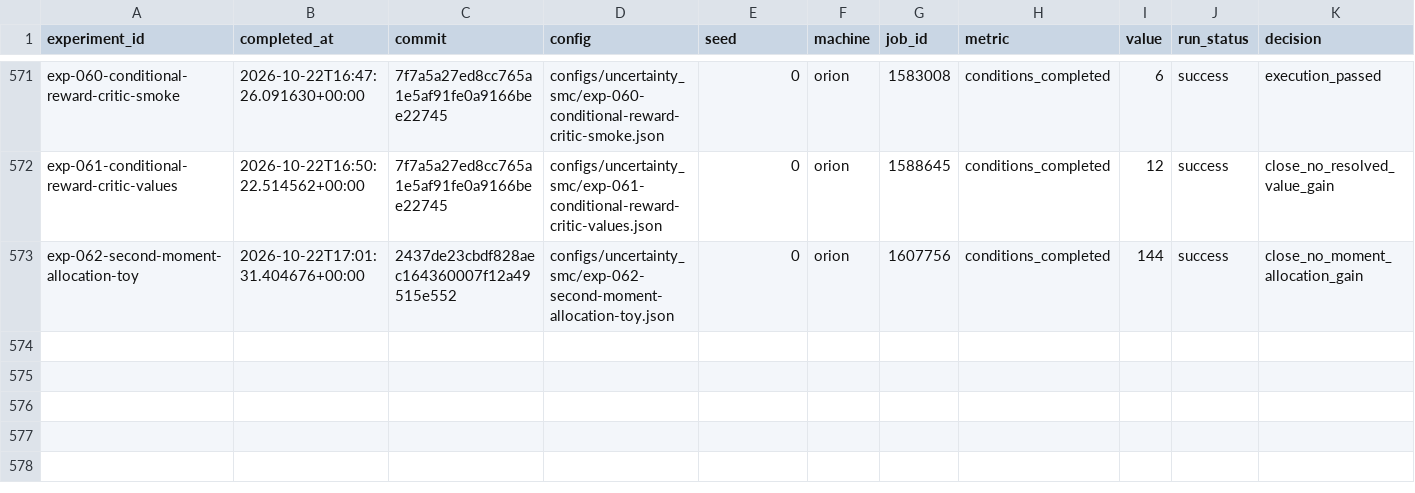
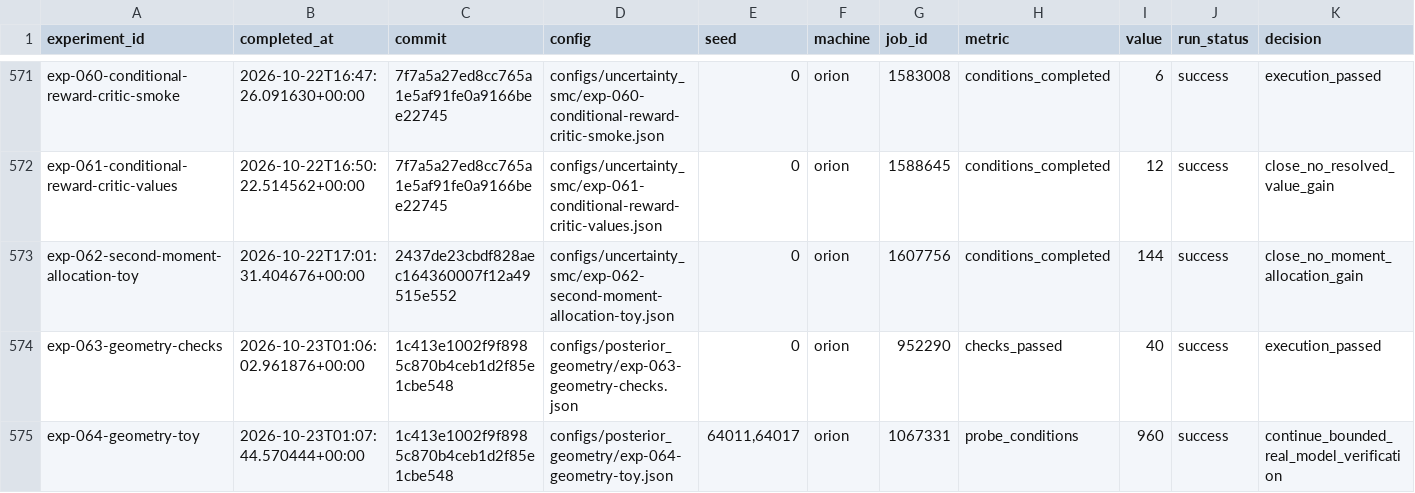
Before and after one commit to liamyzq/doit_online, a TSV file: experiments/results.tsv, drawn as a sheet; only a part is shown, gaps mark what is left out; rows hold the shown columns only; the diff names each change by its address in the sheet, - before the commit and + after, or states it on an @@ line.

Commit message:
Add bounded image geometry verification and record the initial toy evidence
Implement exp-067/068 fixed-state SD1.5 experiments using a symmetric denoiser-response sketch from central directional differences and exact VJPs. Retain a background response, compare spectral and random subspace proxies, measure reconstruction and reward errors, and retain separate uncertain candidate and full-continuation guidance references. Include constant-cost antithetic and random-direction probe controls and charge pilots, geometry, reference futures and all decoder/reward work.

Lock a representative FP32 smoke and four-state discovery wave before launch. The smoke checks only stability of the new directional approximation and measures peak memory; real CFG Jacobians are not declared to be posterior covariances. Save identical candidate subsets for visual inspection and separate cold geometry setup from reused fixed-state evaluation.

Record all 40 exp-063 checks passing and all 1,104 exp-064 conditions. Antithetic pairing dominates variance reduction; spectral paired strata fail the locked 20 percent gate. Local response improves denoiser reconstruction but not finite-M32 continuation error over the isotropic control. Retain bounded real-model verification and make no endpoint claim.

```diff
--- a/experiments/results.tsv
+++ b/experiments/results.tsv
+row 574: exp-063-geometry-checks | 2026-10-23T01:06:02.961876+00:00 | 1c413e1002f9f8985c870b4ceb1d2f85e1cbe548 | configs/posterior_geometry/exp-063-geometry-checks.json | 0 | orion | 952290 | checks_passed | 40 | success | execution_passed
+row 575: exp-064-geometry-toy | 2026-10-23T01:07:44.570444+00:00 | 1c413e1002f9f8985c870b4ceb1d2f85e1cbe548 | configs/posterior_geometry/exp-064-geometry-toy.json | 64011,64017 | orion | 1067331 | probe_conditions | 960 | success | continue_bounded_real_model_verification
```
Also changed, not shown: 23 other files.
